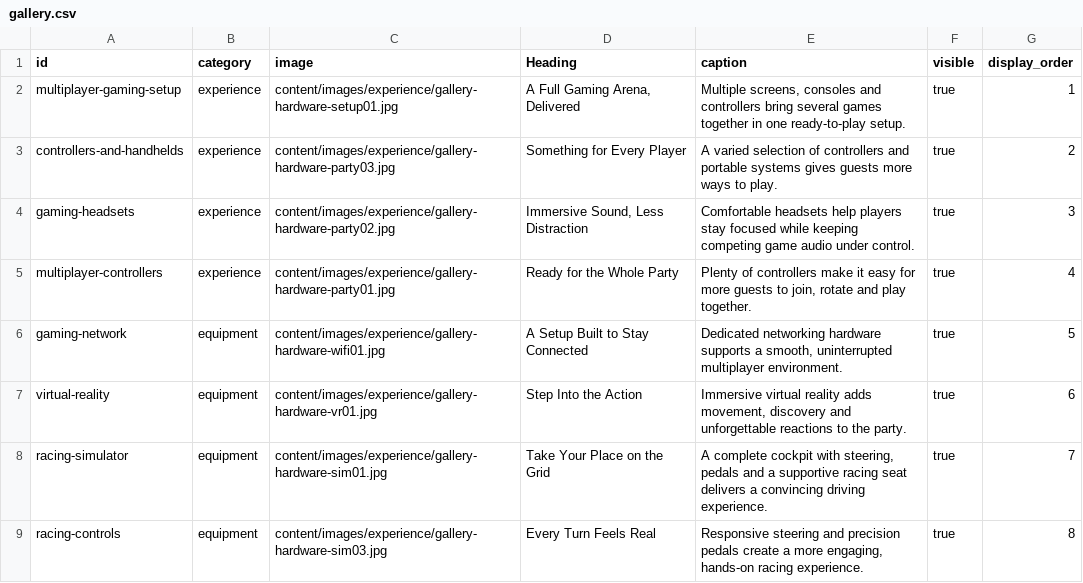
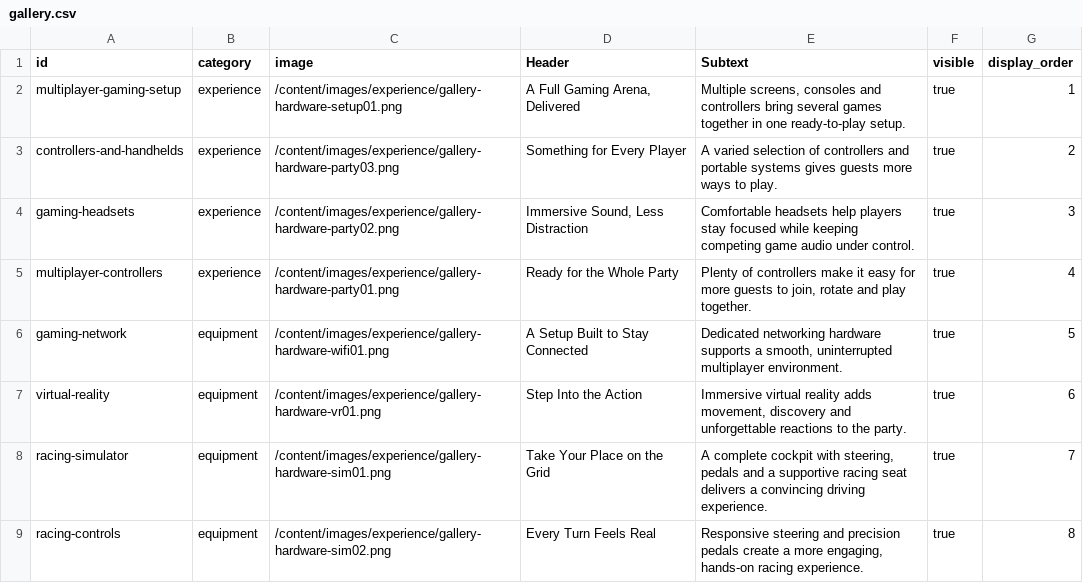
Before and after one commit to PartyLan/PartyLan-Website, a CSV file: content/gallery.csv, drawn as a sheet.

Commit message:
Fix gallery content and image paths

```diff
--- a/content/gallery.csv
+++ b/content/gallery.csv
@@ -1,9 +1,9 @@
-id,category,image,Heading,caption,visible,display_order
-multiplayer-gaming-setup,experience,content/images/experience/gallery-hardware-setup01.jpg,"A Full Gaming Arena, Delivered","Multiple screens, consoles and controllers bring several games together in one ready-to-play setup.",true,1
-controllers-and-handhelds,experience,content/images/experience/gallery-hardware-party03.jpg,Something for Every Player,A varied selection of controllers and portable systems gives guests more ways to play.,true,2
-gaming-headsets,experience,content/images/experience/gallery-hardware-party02.jpg,"Immersive Sound, Less Distraction",Comfortable headsets help players stay focused while keeping competing game audio under control.,true,3
-multiplayer-controllers,experience,content/images/experience/gallery-hardware-party01.jpg,Ready for the Whole Party,"Plenty of controllers make it easy for more guests to join, rotate and play together.",true,4
-gaming-network,equipment,content/images/experience/gallery-hardware-wifi01.jpg,A Setup Built to Stay Connected,"Dedicated networking hardware supports a smooth, uninterrupted multiplayer environment.",true,5
-virtual-reality,equipment,content/images/experience/gallery-hardware-vr01.jpg,Step Into the Action,"Immersive virtual reality adds movement, discovery and unforgettable reactions to the party.",true,6
-racing-simulator,equipment,content/images/experience/gallery-hardware-sim01.jpg,Take Your Place on the Grid,"A complete cockpit with steering, pedals and a supportive racing seat delivers a convincing driving experience.",true,7
-racing-controls,equipment,content/images/experience/gallery-hardware-sim03.jpg,Every Turn Feels Real,"Responsive steering and precision pedals create a more engaging, hands-on racing experience. ",true,8
+id,category,image,Header,Subtext,visible,display_order
+multiplayer-gaming-setup,experience,/content/images/experience/gallery-hardware-setup01.png,"A Full Gaming Arena, Delivered","Multiple screens, consoles and controllers bring several games together in one ready-to-play setup.",true,1
+controllers-and-handhelds,experience,/content/images/experience/gallery-hardware-party03.png,Something for Every Player,A varied selection of controllers and portable systems gives guests more ways to play.,true,2
+gaming-headsets,experience,/content/images/experience/gallery-hardware-party02.png,"Immersive Sound, Less Distraction",Comfortable headsets help players stay focused while keeping competing game audio under control.,true,3
+multiplayer-controllers,experience,/content/images/experience/gallery-hardware-party01.png,Ready for the Whole Party,"Plenty of controllers make it easy for more guests to join, rotate and play together.",true,4
+gaming-network,equipment,/content/images/experience/gallery-hardware-wifi01.png,A Setup Built to Stay Connected,"Dedicated networking hardware supports a smooth, uninterrupted multiplayer environment.",true,5
+virtual-reality,equipment,/content/images/experience/gallery-hardware-vr01.png,Step Into the Action,"Immersive virtual reality adds movement, discovery and unforgettable reactions to the party.",true,6
+racing-simulator,equipment,/content/images/experience/gallery-hardware-sim01.png,Take Your Place on the Grid,"A complete cockpit with steering, pedals and a supportive racing seat delivers a convincing driving experience.",true,7
+racing-controls,equipment,/content/images/experience/gallery-hardware-sim02.png,Every Turn Feels Real,"Responsive steering and precision pedals create a more engaging, hands-on racing experience.",true,8
```
Also changed, not shown: 6 other files.
